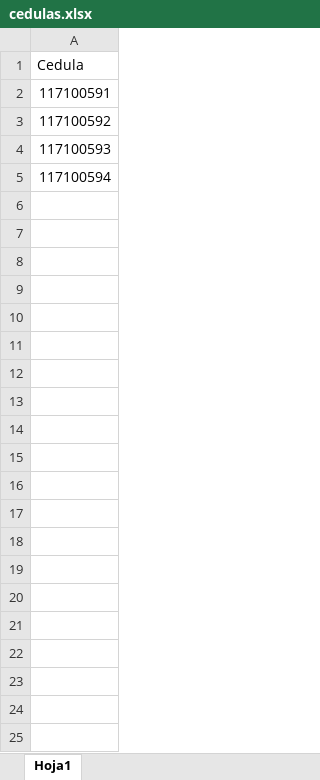
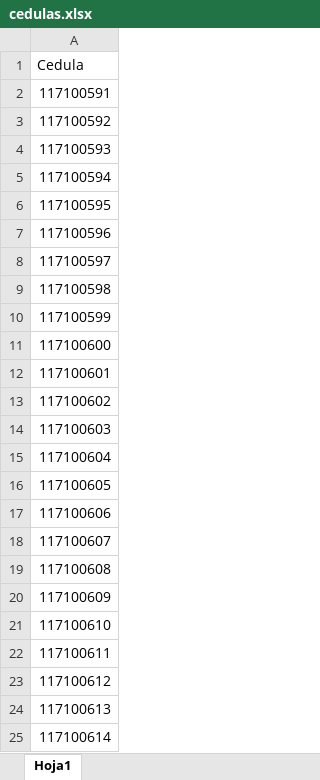
Before and after one commit to Ascerola/webScrapingTSE, an Excel workbook: cedulas.xlsx, sheet Hoja1, drawn as a sheet; only a part is shown; values as stored, in another font and other column widths than the file's, no borders; the diff covers the shown part only; the diff names each change by its address in the sheet, - before the commit and + after, or states it on an @@ line.

Commit message:
Added import concurrent.futures to use threads to speed up the process. Also defined function "scrape_cedula"

```diff
--- a/cedulas.xlsx (sheet Hoja1)
+++ b/cedulas.xlsx (sheet Hoja1)
+row 6: 117100595
+row 7: 117100596
+row 8: 117100597
+row 9: 117100598
+row 10: 117100599
+row 11: 117100600
+row 12: 117100601
+row 13: 117100602
+row 14: 117100603
+row 15: 117100604
+row 16: 117100605
+row 17: 117100606
+row 18: 117100607
+row 19: 117100608
+row 20: 117100609
+row 21: 117100610
+row 22: 117100611
+row 23: 117100612
+row 24: 117100613
+row 25: 117100614
```
Also changed, not shown: 12 added rows elsewhere in this sheet, scraped_data.xlsx, 1 other file.
